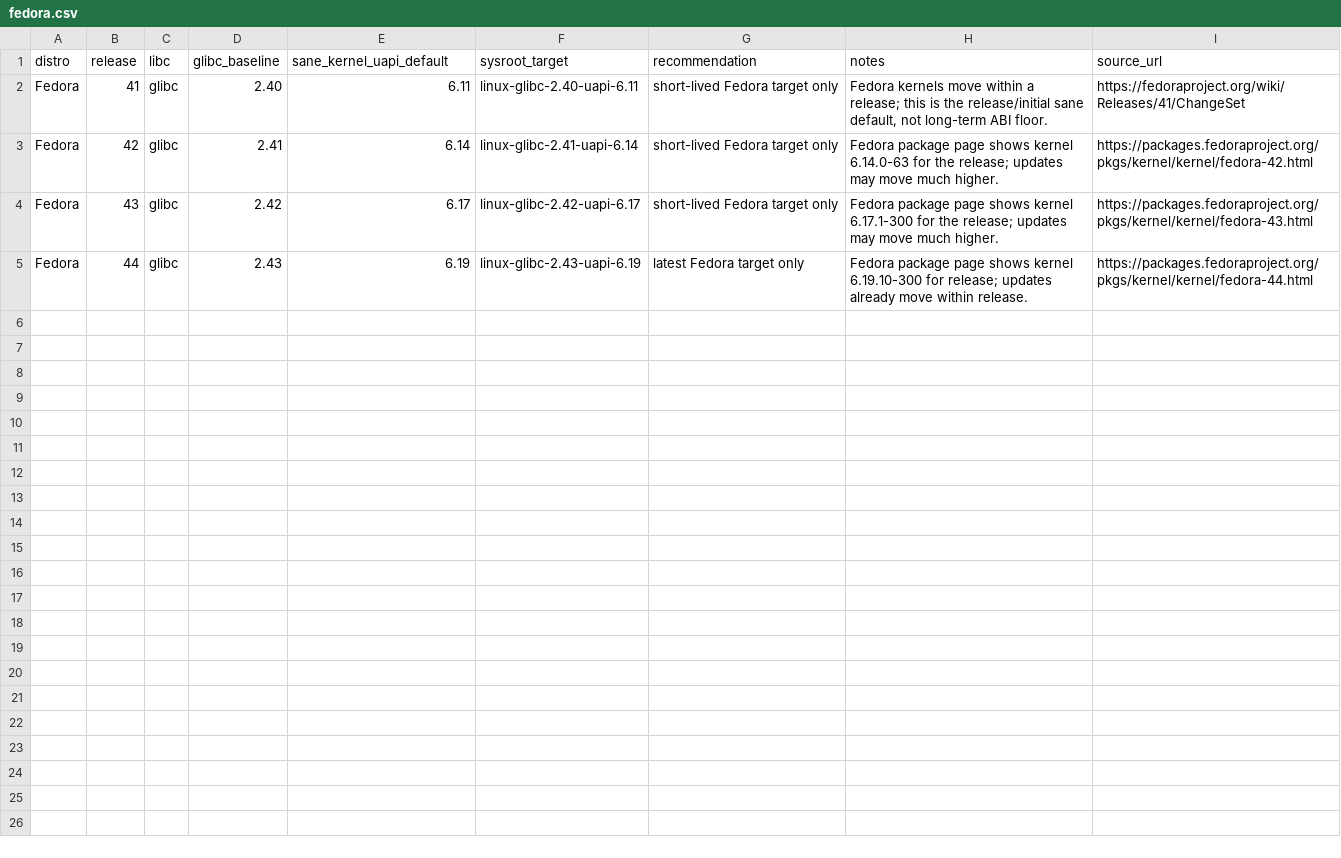
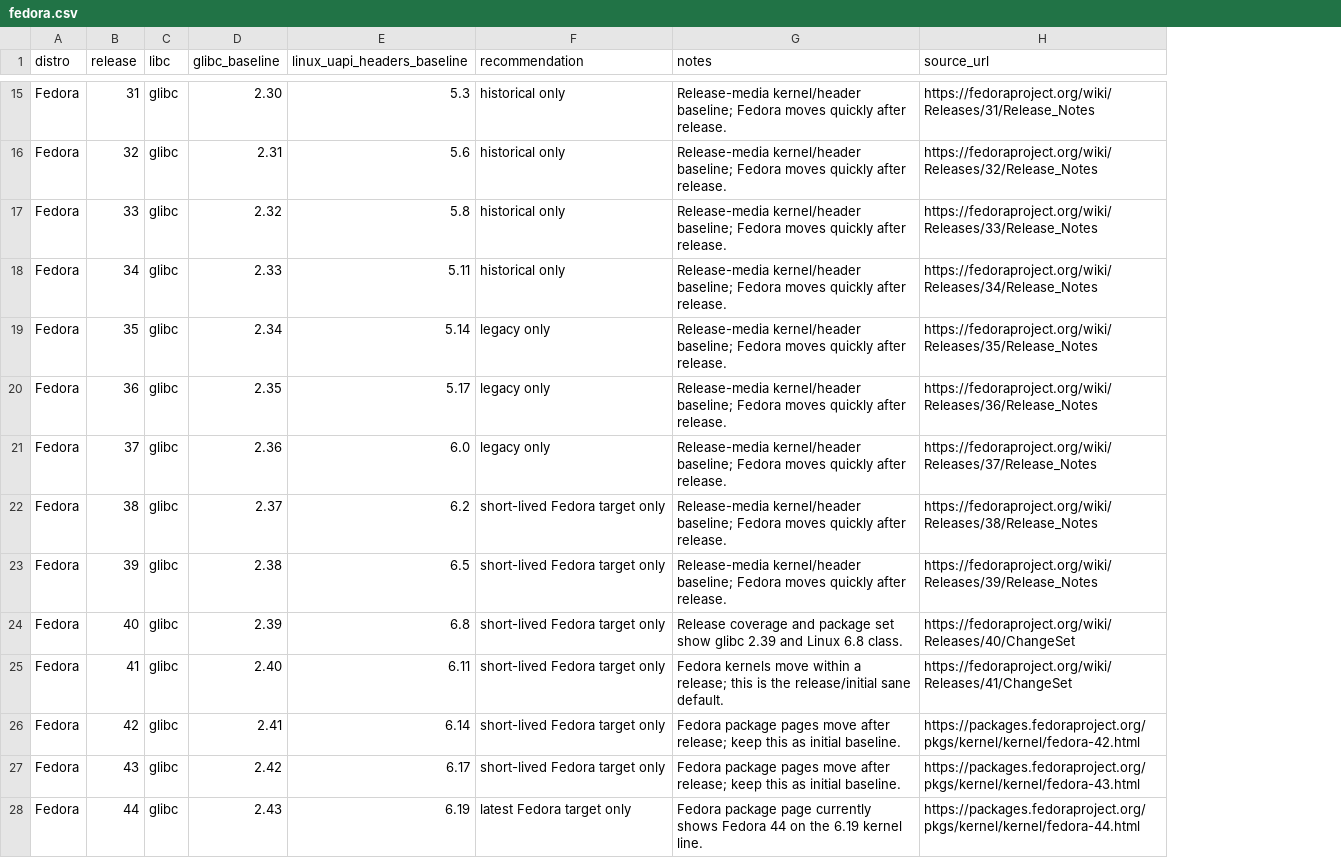
Before and after one commit to hermeticbuild/linux-distros-baseline, a CSV file: fedora.csv, drawn as a sheet; only a part is shown, gaps mark what is left out; removed rows and columns are numbered as before the commit, all else as after; the diff covers the shown part only; the diff names each change by its address in the sheet, - before the commit and + after, or states it on an @@ line.

Commit message:
data: expand linux sysroot baselines [agent]

```diff
--- a/fedora.csv
+++ b/fedora.csv
-column F (sysroot_target), rows 2-5: linux-glibc-2.40-uapi-6.11 | linux-glibc-2.41-uapi-6.14 | linux-glibc-2.42-uapi-6.17 | linux-glibc-2.43-uapi-6.19
-E1: sane_kernel_uapi_default
+E1: linux_uapi_headers_baseline
+row 15: Fedora | 31 | glibc | 2.30 | 5.3 | historical only | Release-media kernel/header baseline; Fedora moves quickly after release. | https://fedoraproject.org/wiki/Releases/31/Release_Notes
+row 16: Fedora | 32 | glibc | 2.31 | 5.6 | historical only | Release-media kernel/header baseline; Fedora moves quickly after release. | https://fedoraproject.org/wiki/Releases/32/Release_Notes
+row 17: Fedora | 33 | glibc | 2.32 | 5.8 | historical only | Release-media kernel/header baseline; Fedora moves quickly after release. | https://fedoraproject.org/wiki/Releases/33/Release_Notes
+row 18: Fedora | 34 | glibc | 2.33 | 5.11 | historical only | Release-media kernel/header baseline; Fedora moves quickly after release. | https://fedoraproject.org/wiki/Releases/34/Release_Notes
+row 19: Fedora | 35 | glibc | 2.34 | 5.14 | legacy only | Release-media kernel/header baseline; Fedora moves quickly after release. | https://fedoraproject.org/wiki/Releases/35/Release_Notes
+row 20: Fedora | 36 | glibc | 2.35 | 5.17 | legacy only | Release-media kernel/header baseline; Fedora moves quickly after release. | https://fedoraproject.org/wiki/Releases/36/Release_Notes
+row 21: Fedora | 37 | glibc | 2.36 | 6.0 | legacy only | Release-media kernel/header baseline; Fedora moves quickly after release. | https://fedoraproject.org/wiki/Releases/37/Release_Notes
+row 22: Fedora | 38 | glibc | 2.37 | 6.2 | short-lived Fedora target only | Release-media kernel/header baseline; Fedora moves quickly after release. | https://fedoraproject.org/wiki/Releases/38/Release_Notes
+row 23: Fedora | 39 | glibc | 2.38 | 6.5 | short-lived Fedora target only | Release-media kernel/header baseline; Fedora moves quickly after release. | https://fedoraproject.org/wiki/Releases/39/Release_Notes
+row 24: Fedora | 40 | glibc | 2.39 | 6.8 | short-lived Fedora target only | Release coverage and package set show glibc 2.39 and Linux 6.8 class. | https://fedoraproject.org/wiki/Releases/40/ChangeSet
-G25 (notes): …release/initial sane default, not long-term ABI floor.
+G25 (notes): …release/initial sane default.
-G26 (notes): Fedora package page shows kernel 6.14.0-63 for the release; updates may move much higher.
+G26 (notes): Fedora package pages move after release; keep this as initial baseline.
-G27 (notes): Fedora package page shows kernel 6.17.1-300 for the release; updates may move much higher.
+G27 (notes): Fedora package pages move after release; keep this as initial baseline.
-G28 (notes): …package page shows kernel 6.19.10-300 for release; updates already move within release.
+G28 (notes): …package page currently shows Fedora 44 on the 6.19 kernel line.
```
Also changed, not shown: 13 added rows elsewhere in this file, alpine.csv, debian.csv, 7 other files.
